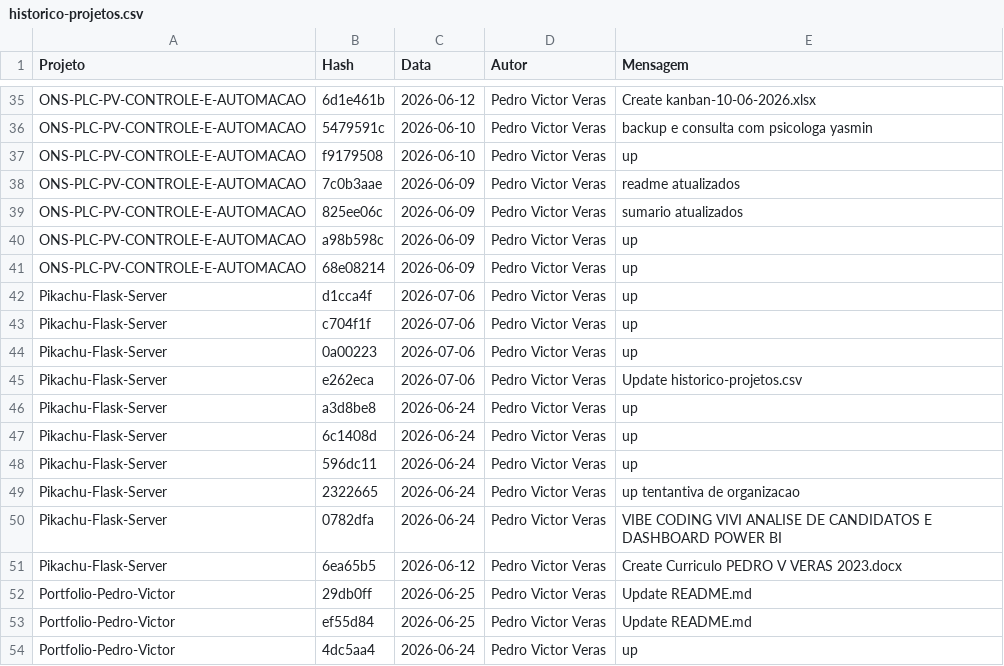
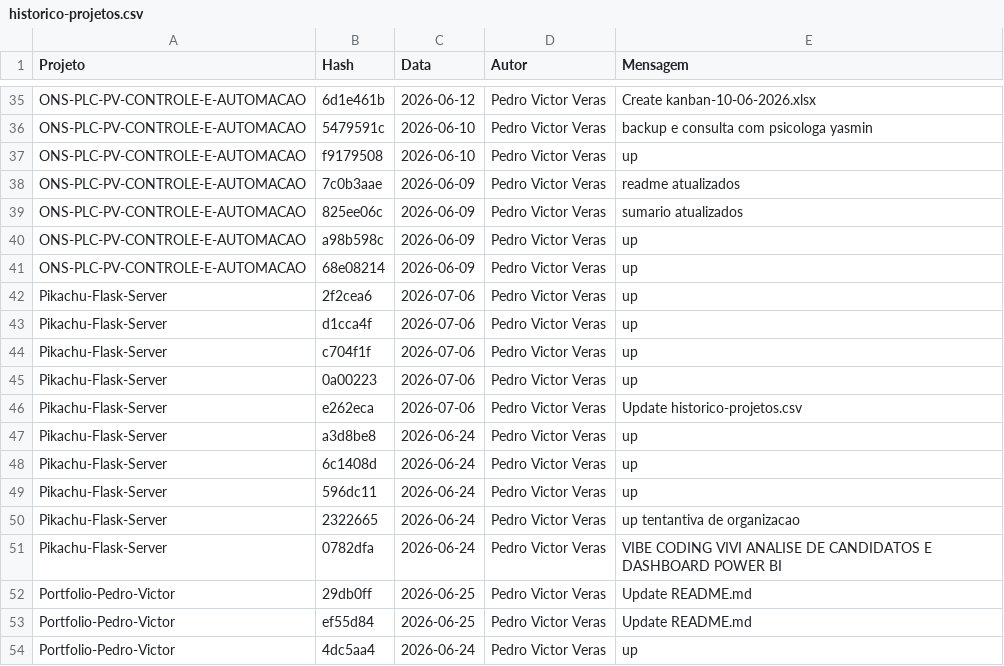
Before and after one commit to PedroVic12/Pikachu-Flask-Server, a CSV file: batcaverna/batcaverna-project/scripts/historico-projetos.csv, drawn as a sheet; only a part is shown, gaps mark what is left out; removed rows and columns are numbered as before the commit, all else as after; the diff covers the shown part only; the diff names each change by its address in the sheet, - before the commit and + after, or states it on an @@ line.

```diff
--- a/batcaverna/batcaverna-project/scripts/historico-projetos.csv
+++ b/batcaverna/batcaverna-project/scripts/historico-projetos.csv
+row 42: Pikachu-Flask-Server | 2f2cea6 | 2026-07-06 | Pedro Victor Veras | up
-row 51: Pikachu-Flask-Server | 6ea65b5 | 2026-06-12 | Pedro Victor Veras | Create Curriculo PEDRO V VERAS 2023.docx
```
Also changed, not shown: 6 added rows, 6 removed rows and 10 edited cells elsewhere in this file.
